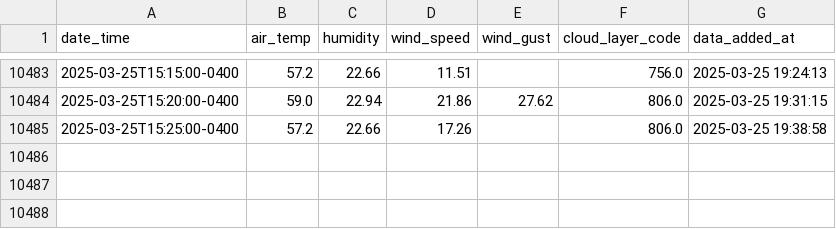
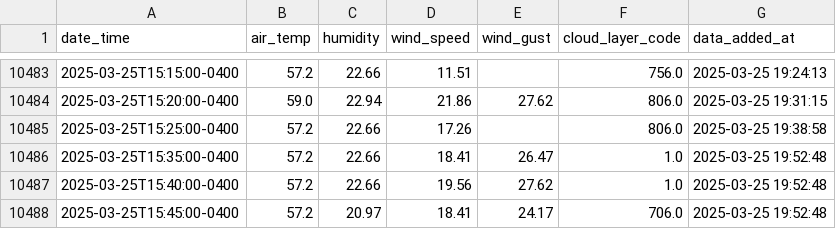
Before and after one commit to coopfos/KLGA, a CSV file: weather_data.csv, drawn as a sheet; only a part is shown, gaps mark what is left out.

Commit message:
Update weather data

```diff
--- a/weather_data.csv
+++ b/weather_data.csv
@@ -10485 +10485,4 @@ date_time,air_temp,humidity,wind_speed,wind_gust,cloud_layer_code,data_added_at
 2025-03-25T15:25:00-0400,57.2,22.66,17.26,,806.0,2025-03-25 19:38:58
+2025-03-25T15:35:00-0400,57.2,22.66,18.41,26.47,1.0,2025-03-25 19:52:48
+2025-03-25T15:40:00-0400,57.2,22.66,19.56,27.62,1.0,2025-03-25 19:52:48
+2025-03-25T15:45:00-0400,57.2,20.97,18.41,24.17,706.0,2025-03-25 19:52:48
```
